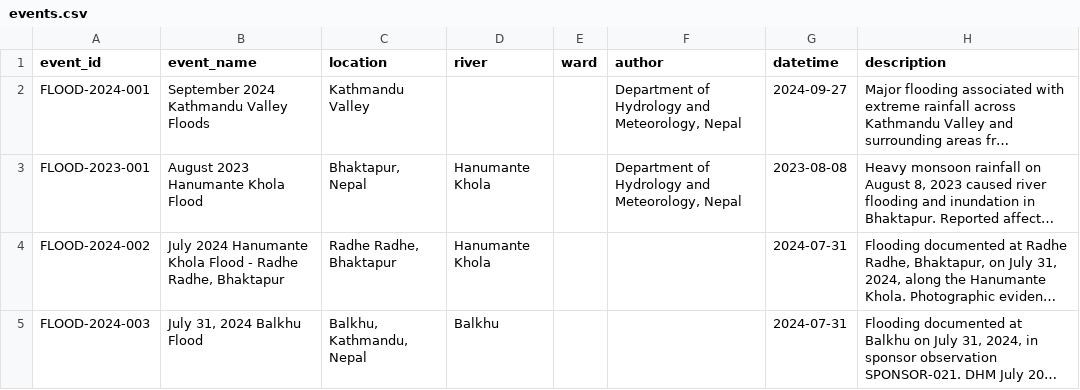
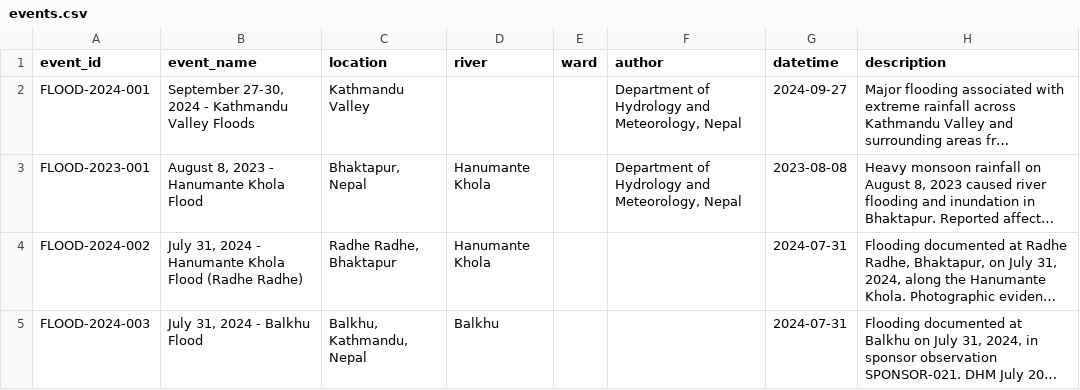
Before and after one commit to rslezas/S4W-Data-Cleaner, a CSV file: flood_repository_2/data/events.csv, drawn as a sheet; only a part is shown; long unchanged cells end in …; the diff covers the shown part only; the diff names each change by its address in the sheet, - before the commit and + after, or states it on an @@ line.

Commit message:
Update flood events and reconcile sponsor observations

```diff
--- a/flood_repository_2/data/events.csv
+++ b/flood_repository_2/data/events.csv
-B2 (event_name): September 2024 Kathmandu Valley Floods
+B2 (event_name): September 27-30, 2024 - Kathmandu Valley Floods
-B3 (event_name): August 2023 Hanumante Khola Flood
+B3 (event_name): August 8, 2023 - Hanumante Khola Flood
-B4 (event_name): July 2024 Hanumante Khola Flood - Radhe Radhe, Bhaktapur
+B4 (event_name): July 31, 2024 - Hanumante Khola Flood (Radhe Radhe)
-B5 (event_name): July 31, 2024 Balkhu Flood
+B5 (event_name): July 31, 2024 - Balkhu Flood
```
Also changed, not shown: 19 edited cells elsewhere in this file, flood_repository_2/data/observations.csv.
